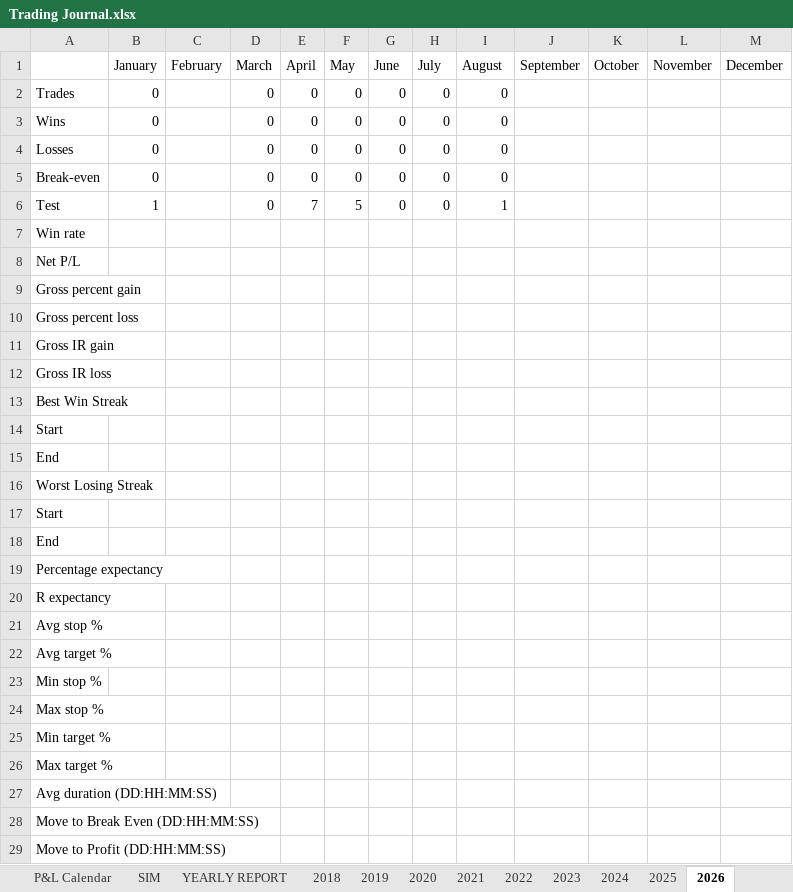
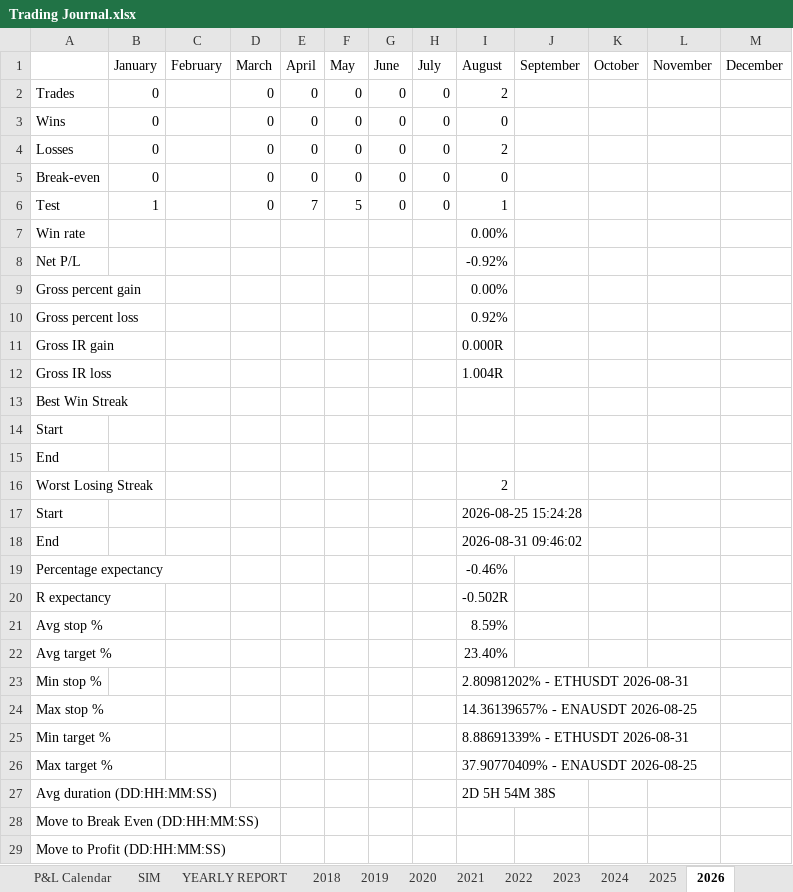
Before and after one commit to alexpsym/CODEX, an Excel workbook: journal/Trading Journal.xlsx, sheet 2026, drawn as a sheet; only a part is shown; values as stored, in another font and other column widths than the file's, no cell formats; the diff covers the shown part only; the diff names each change by its address in the sheet, - before the commit and + after, or states it on an @@ line.

```diff
--- a/journal/Trading Journal.xlsx (sheet 2026)
+++ b/journal/Trading Journal.xlsx (sheet 2026)
-I2 (August): 0
+I2 (August): 2
-I4 (August): 0
+I4 (August): 2
-I7 (August): (empty)
+I7 (August): 0.00%
-I8 (August): (empty)
+I8 (August): -0.92%
-I9 (August): (empty)
+I9 (August): 0.00%
-I10 (August): (empty)
+I10 (August): 0.92%
-I11 (August): (empty)
+I11 (August): 0.000R
-I12 (August): (empty)
+I12 (August): 1.004R
-I16 (August): (empty)
+I16 (August): 2
-I17 (August): (empty)
+I17 (August): 2026-08-25 15:24:28
-I18 (August): (empty)
+I18 (August): 2026-08-31 09:46:02
-I19 (August): (empty)
+I19 (August): -0.46%
-I20 (August): (empty)
+I20 (August): -0.502R
-I21 (August): (empty)
+I21 (August): 8.59%
-I22 (August): (empty)
+I22 (August): 23.40%
-I23 (August): (empty)
+I23 (August): 2.80981202% - ETHUSDT 2026-08-31
-I24 (August): (empty)
+I24 (August): 14.36139657% - ENAUSDT 2026-08-25
-I25 (August): (empty)
+I25 (August): 8.88691339% - ETHUSDT 2026-08-31
-I26 (August): (empty)
+I26 (August): 37.90770409% - ENAUSDT 2026-08-25
-I27 (August): (empty)
+I27 (August): 2D 5H 54M 38S
```
Also changed, not shown: 37 edited cells elsewhere in this sheet, sheet Trade Log, sheet YEARLY REPORT, sheet STATS1, sheet SYMBOLS, sheet P&L Calendar, cell formats, hidden cells, 6 other files.
